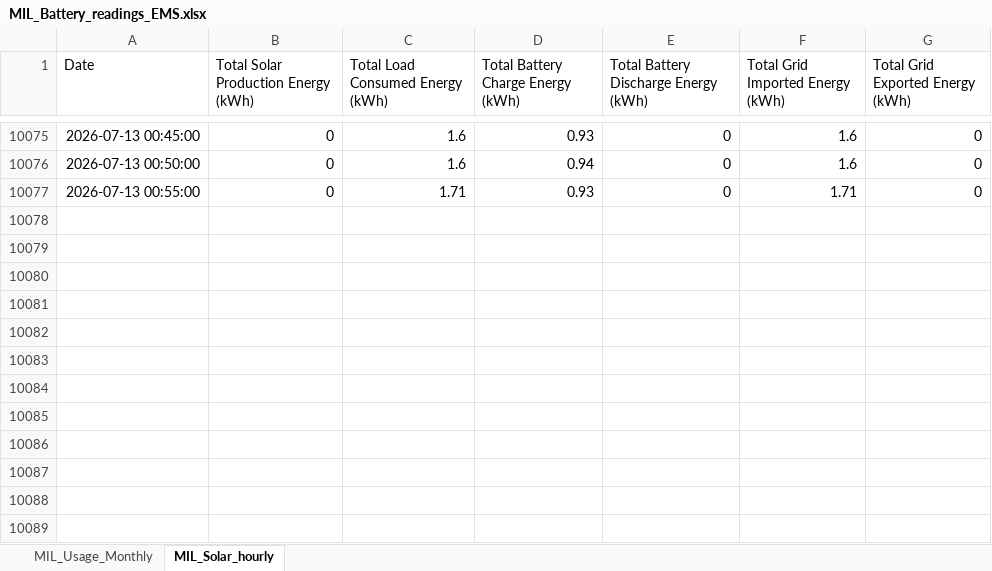
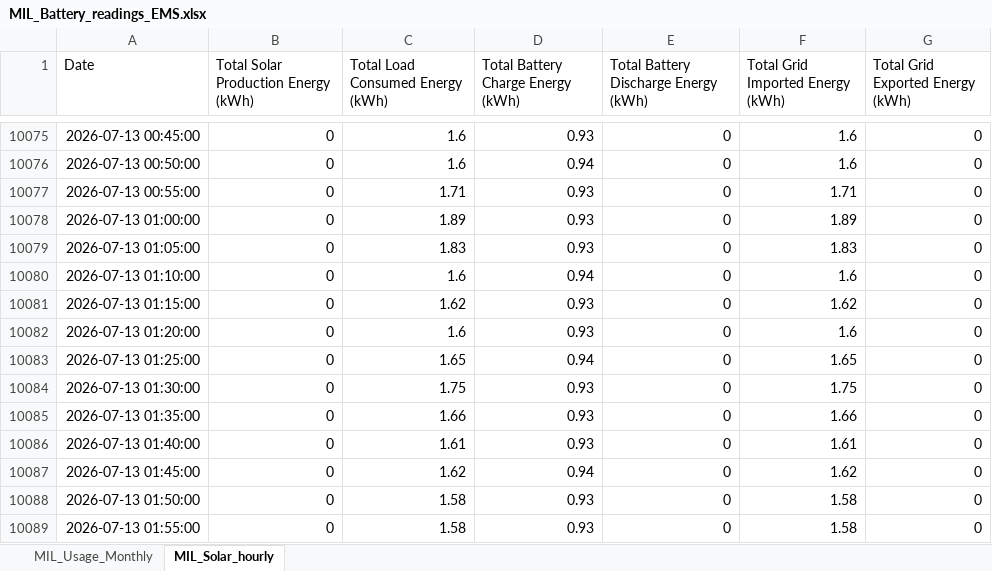
Before and after one commit to ruanvanheerden97/voltano-millenial-billing, an Excel workbook: MIL_Battery_readings_EMS.xlsx, sheet MIL_Solar_hourly, drawn as a sheet; only a part is shown, gaps mark what is left out; values as stored, in another font and other column widths than the file's, no borders; the diff names each change by its address in the sheet, - before the commit and + after, or states it on an @@ line.

Commit message:
Auto update EMS data - 2026-07-13 02:06

```diff
--- a/MIL_Battery_readings_EMS.xlsx (sheet MIL_Solar_hourly)
+++ b/MIL_Battery_readings_EMS.xlsx (sheet MIL_Solar_hourly)
+row 10078: 2026-07-13 01:00:00 | 0 | 1.89 | 0.93 | 0 | 1.89 | 0
+row 10079: 2026-07-13 01:05:00 | 0 | 1.83 | 0.93 | 0 | 1.83 | 0
+row 10080: 2026-07-13 01:10:00 | 0 | 1.6 | 0.94 | 0 | 1.6 | 0
+row 10081: 2026-07-13 01:15:00 | 0 | 1.62 | 0.93 | 0 | 1.62 | 0
+row 10082: 2026-07-13 01:20:00 | 0 | 1.6 | 0.93 | 0 | 1.6 | 0
+row 10083: 2026-07-13 01:25:00 | 0 | 1.65 | 0.94 | 0 | 1.65 | 0
+row 10084: 2026-07-13 01:30:00 | 0 | 1.75 | 0.93 | 0 | 1.75 | 0
+row 10085: 2026-07-13 01:35:00 | 0 | 1.66 | 0.93 | 0 | 1.66 | 0
+row 10086: 2026-07-13 01:40:00 | 0 | 1.61 | 0.93 | 0 | 1.61 | 0
+row 10087: 2026-07-13 01:45:00 | 0 | 1.62 | 0.94 | 0 | 1.62 | 0
+row 10088: 2026-07-13 01:50:00 | 0 | 1.58 | 0.93 | 0 | 1.58 | 0
+row 10089: 2026-07-13 01:55:00 | 0 | 1.58 | 0.93 | 0 | 1.58 | 0
```
Also changed, not shown: sheet MIL_Usage_Monthly.
